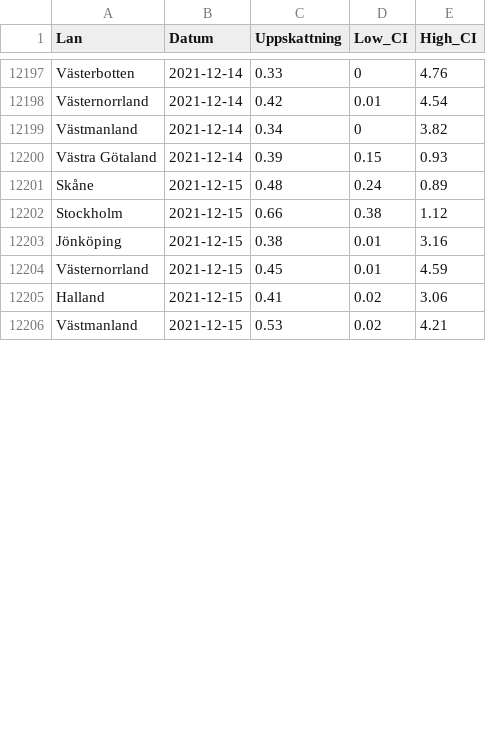
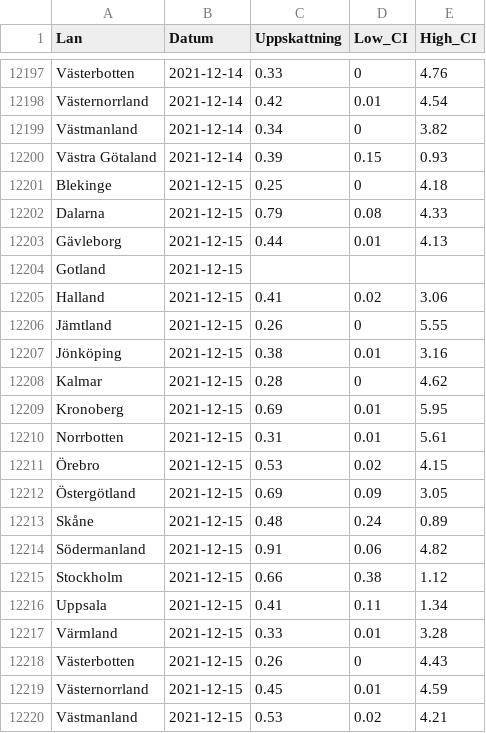
Before and after one commit to csss-resultat/openData, a CSV file: datasets/lan_senaste.csv, drawn as a sheet; only a part is shown, gaps mark what is left out; the diff covers the shown part only.

Commit message:
data update 17-12

```diff
--- a/datasets/lan_senaste.csv
+++ b/datasets/lan_senaste.csv
@@ -12200,7 +12200,21 @@ Västmanland,2021-12-14,0.34,0,3.82
 Västra Götaland,2021-12-14,0.39,0.15,0.93
+Blekinge,2021-12-15,0.25,0,4.18
+Dalarna,2021-12-15,0.79,0.08,4.33
+Gävleborg,2021-12-15,0.44,0.01,4.13
+Gotland,2021-12-15,,,
+Halland,2021-12-15,0.41,0.02,3.06
+Jämtland,2021-12-15,0.26,0,5.55
+Jönköping,2021-12-15,0.38,0.01,3.16
+Kalmar,2021-12-15,0.28,0,4.62
+Kronoberg,2021-12-15,0.69,0.01,5.95
+Norrbotten,2021-12-15,0.31,0.01,5.61
+Örebro,2021-12-15,0.53,0.02,4.15
+Östergötland,2021-12-15,0.69,0.09,3.05
 Skåne,2021-12-15,0.48,0.24,0.89
+Södermanland,2021-12-15,0.91,0.06,4.82
 Stockholm,2021-12-15,0.66,0.38,1.12
-Jönköping,2021-12-15,0.38,0.01,3.16
+Uppsala,2021-12-15,0.41,0.11,1.34
+Värmland,2021-12-15,0.33,0.01,3.28
+Västerbotten,2021-12-15,0.26,0,4.43
 Västernorrland,2021-12-15,0.45,0.01,4.59
-Halland,2021-12-15,0.41,0.02,3.06
 Västmanland,2021-12-15,0.53,0.02,4.21
```
Also changed, not shown: 9 added rows and 39 edited cells elsewhere in this file, datasets/nationella_senaste.csv.
